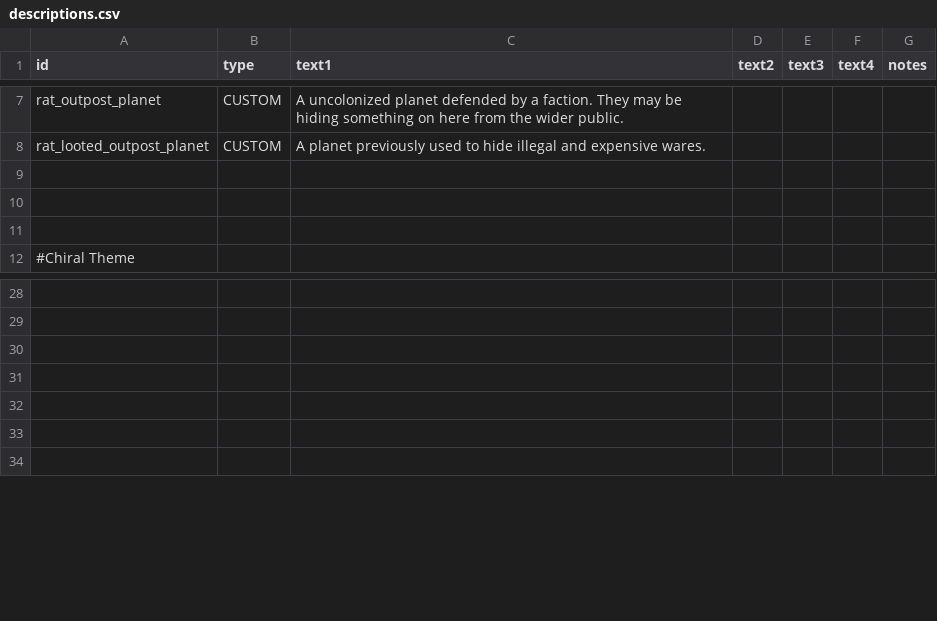
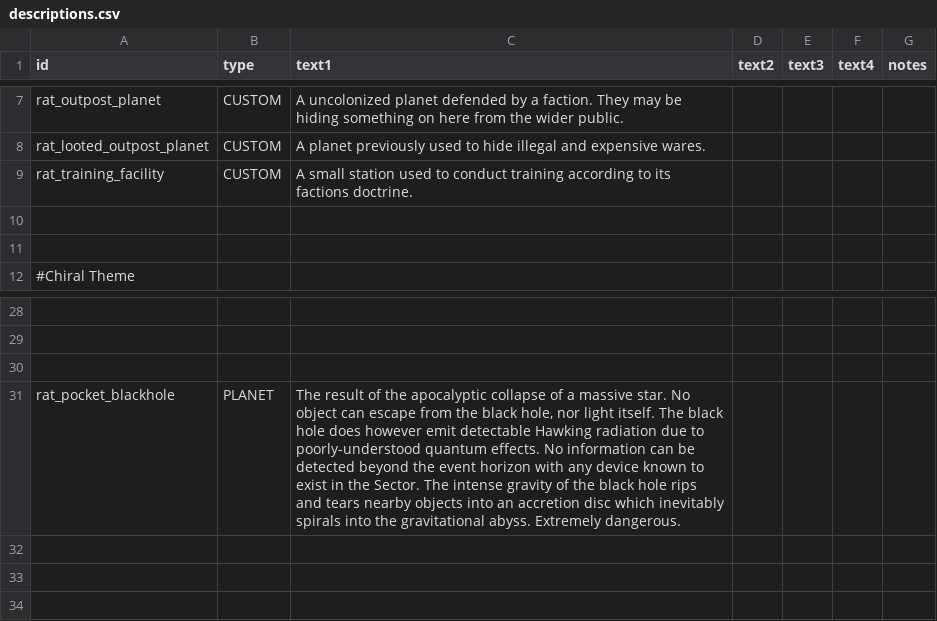
Before and after one commit to Lukas22041/Random-Assortment-of-Things, a CSV file: data/strings/descriptions.csv, drawn as a sheet; only a part is shown, gaps mark what is left out; the diff names each change by its address in the sheet, - before the commit and + after, or states it on an @@ line.

```diff
--- a/data/strings/descriptions.csv
+++ b/data/strings/descriptions.csv
-row 9: (empty)
+row 9: rat_training_facility | CUSTOM | A small station used to conduct training according to its factions doctrine.
-row 31: (empty)
+row 31: rat_pocket_blackhole | PLANET | The result of the apocalyptic collapse of a massive star. No object can escape from the black hole, nor light itself. The black hole does however emit detectable Hawking radiation due to poorly-understood quantum effects. No information can be detected beyond the event horizon with any device known to exist in the Sector. The intense gravity of the black hole rips and tears nearby objects into an accretion disc which inevitably spirals into the gravitational abyss. Extremely dangerous.
```
Also changed, not shown: data/campaign/procgen/star_gen_data.csv, data/config/LunaSettings.csv, 48 other files.
